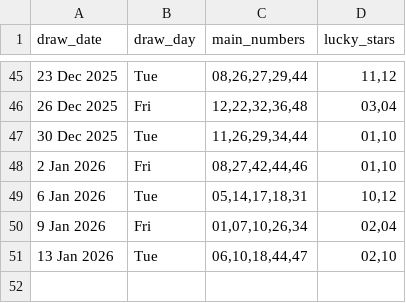
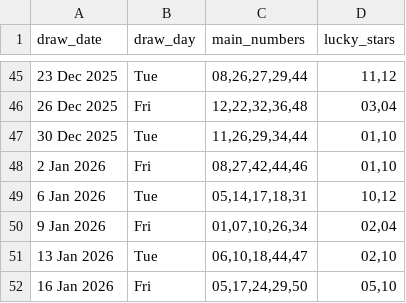
Before and after one commit to Kwill3/lottery_historical_data, a CSV file: data/derived-csv/euromillions.csv, drawn as a sheet; only a part is shown, gaps mark what is left out; the diff names each change by its address in the sheet, - before the commit and + after, or states it on an @@ line.

```diff
--- a/data/derived-csv/euromillions.csv
+++ b/data/derived-csv/euromillions.csv
+row 52: 16 Jan 2026 | Fri | 05,17,24,29,50 | 05,10
```
Also changed, not shown: data/derived-csv/thunderball.csv.
